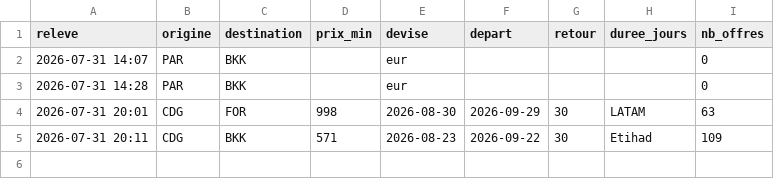
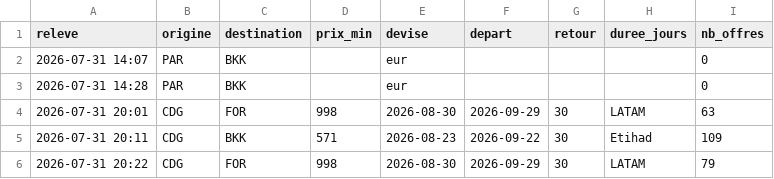
Before and after one commit to Pikolop98/veille-vols, a CSV file: historique.csv, drawn as a sheet.

```diff
--- a/historique.csv
+++ b/historique.csv
@@ -5 +5,2 @@ releve,origine,destination,prix_min,devise,depart,retour,duree_jours,nb_offres
 2026-07-31 20:11,CDG,BKK,571,2026-08-23,2026-09-22,30,Etihad,109
+2026-07-31 20:22,CDG,FOR,998,2026-08-30,2026-09-29,30,LATAM,79
```
Also changed, not shown: 1 other file.
